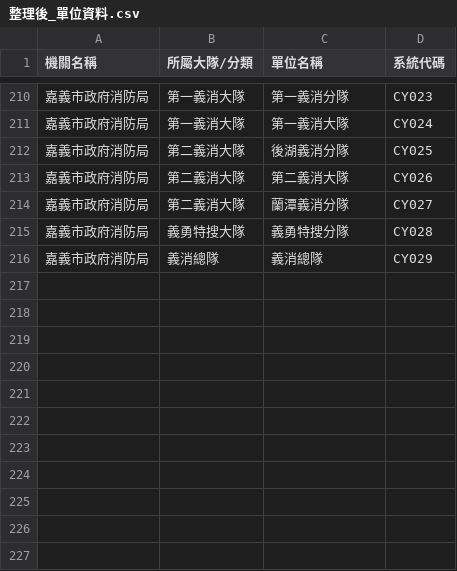
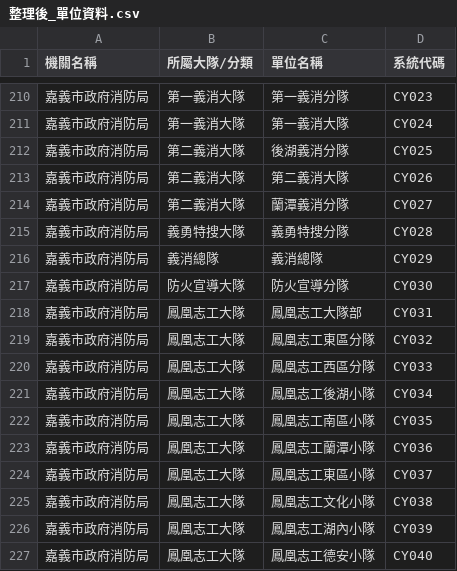
Before and after one commit to KevinHuang305/Oqliq-, a CSV file: 整理後_單位資料.csv, drawn as a sheet; only a part is shown, gaps mark what is left out; the diff names each change by its address in the sheet, - before the commit and + after, or states it on an @@ line.

Commit message:
Update 整理後_單位資料.csv

```diff
--- a/整理後_單位資料.csv
+++ b/整理後_單位資料.csv
+row 217: 嘉義市政府消防局 | 防火宣導大隊 | 防火宣導分隊 | CY030
+row 218: 嘉義市政府消防局 | 鳳凰志工大隊 | 鳳凰志工大隊部 | CY031
+row 219: 嘉義市政府消防局 | 鳳凰志工大隊 | 鳳凰志工東區分隊 | CY032
+row 220: 嘉義市政府消防局 | 鳳凰志工大隊 | 鳳凰志工西區分隊 | CY033
+row 221: 嘉義市政府消防局 | 鳳凰志工大隊 | 鳳凰志工後湖小隊 | CY034
+row 222: 嘉義市政府消防局 | 鳳凰志工大隊 | 鳳凰志工南區小隊 | CY035
+row 223: 嘉義市政府消防局 | 鳳凰志工大隊 | 鳳凰志工蘭潭小隊 | CY036
+row 224: 嘉義市政府消防局 | 鳳凰志工大隊 | 鳳凰志工東區小隊 | CY037
+row 225: 嘉義市政府消防局 | 鳳凰志工大隊 | 鳳凰志工文化小隊 | CY038
+row 226: 嘉義市政府消防局 | 鳳凰志工大隊 | 鳳凰志工湖內小隊 | CY039
+row 227: 嘉義市政府消防局 | 鳳凰志工大隊 | 鳳凰志工德安小隊 | CY040
```
